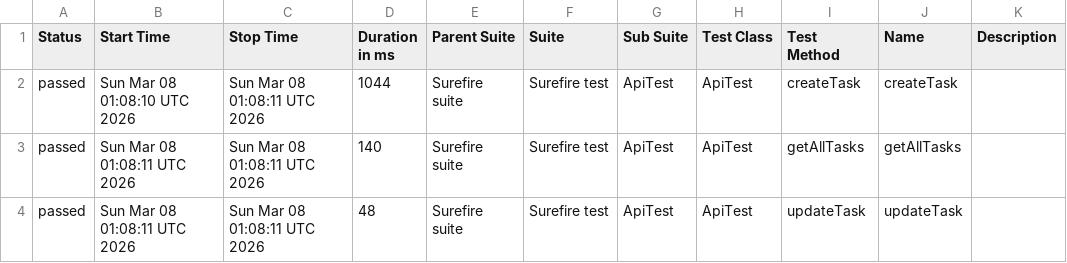
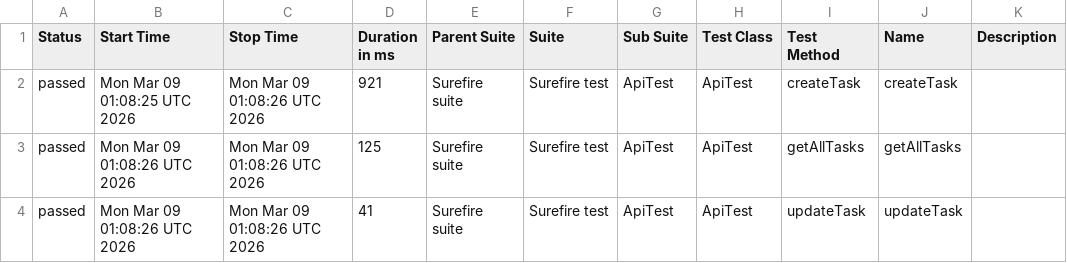
Before and after one commit to MarinaKrasiuk/spf, a CSV file: allure/data/suites.csv, drawn as a sheet.

```diff
--- a/allure/data/suites.csv
+++ b/allure/data/suites.csv
@@ -1,4 +1,4 @@
 "Status","Start Time","Stop Time","Duration in ms","Parent Suite","Suite","Sub Suite","Test Class","Test Method","Name","Description"
-"passed","Sun Mar 08 01:08:10 UTC 2026","Sun Mar 08 01:08:11 UTC 2026","1044","Surefire suite","Surefire test","ApiTest","ApiTest","createTask","createTask",""
-"passed","Sun Mar 08 01:08:11 UTC 2026","Sun Mar 08 01:08:11 UTC 2026","140","Surefire suite","Surefire test","ApiTest","ApiTest","getAllTasks","getAllTasks",""
-"passed","Sun Mar 08 01:08:11 UTC 2026","Sun Mar 08 01:08:11 UTC 2026","48","Surefire suite","Surefire test","ApiTest","ApiTest","updateTask","updateTask",""
+"passed","Mon Mar 09 01:08:25 UTC 2026","Mon Mar 09 01:08:26 UTC 2026","921","Surefire suite","Surefire test","ApiTest","ApiTest","createTask","createTask",""
+"passed","Mon Mar 09 01:08:26 UTC 2026","Mon Mar 09 01:08:26 UTC 2026","125","Surefire suite","Surefire test","ApiTest","ApiTest","getAllTasks","getAllTasks",""
+"passed","Mon Mar 09 01:08:26 UTC 2026","Mon Mar 09 01:08:26 UTC 2026","41","Surefire suite","Surefire test","ApiTest","ApiTest","updateTask","updateTask",""
```
Also changed, not shown: 20 other files.
